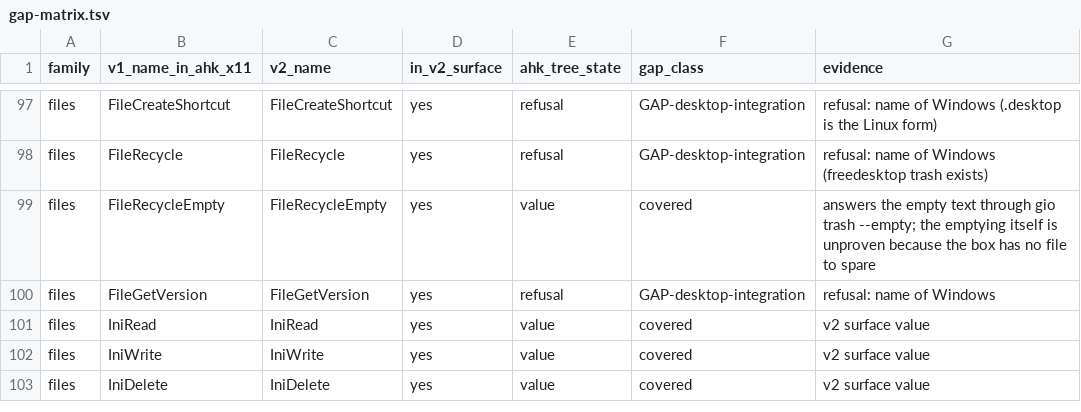
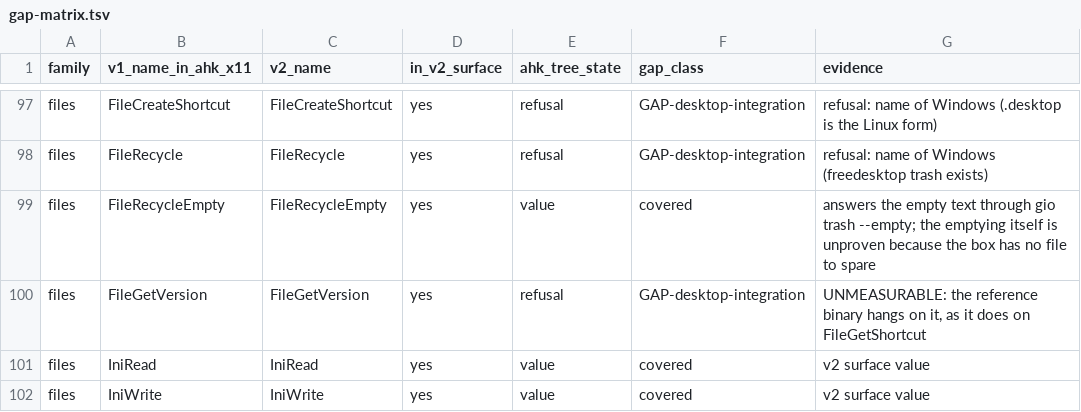
Before and after one commit to danalec/ahk, a TSV file: audit/gap-matrix.tsv, drawn as a sheet; only a part is shown, gaps mark what is left out; the shorter side is filled out with more unchanged rows.

Commit message:
Measure FileGetVersion and find the third name the reference will not answer
The reference hung on FileGetVersion, an eight second timeout with no result file, on a script whose other statements are a FileAppend and two more calls. That makes it the third name this session that the binary will not answer, after FileGetShortcut which hangs and FileRecycle which fails on a file that exists.

So it joins the unmeasurable, and the refusal stays, but the reason now says which thing is missing: the reference will not say what it answers, so there is nothing to match. That is different from a name of Windows, since FileGetVersion is not Windows shaped: it reads a PE version resource, which Linux does not have, and the reference cannot be asked about it either.

What an implementation would look like anyway is the empty text for every file, since an ELF has no version resource, and that is a value that looks like an answer and is not. That is the trap this session has refused six times.

The matrix row now carries UNMEASURABLE and the reason, so the next reader does not repeat the probe.

```diff
--- a/audit/gap-matrix.tsv
+++ b/audit/gap-matrix.tsv
@@ -99,3 +99,3 @@ files	FileRecycle	FileRecycle	yes	refusal	GAP-desktop-integration	refusal: name
 files	FileRecycleEmpty	FileRecycleEmpty	yes	value	covered	answers the empty text through gio trash --empty; the emptying itself is unproven because the box has no file to spare
-files	FileGetVersion	FileGetVersion	yes	refusal	GAP-desktop-integration	refusal: name of Windows
+files	FileGetVersion	FileGetVersion	yes	refusal	GAP-desktop-integration	UNMEASURABLE: the reference binary hangs on it, as it does on FileGetShortcut
 files	IniRead	IniRead	yes	value	covered	v2 surface value
```
Also changed, not shown: 1 other file.
